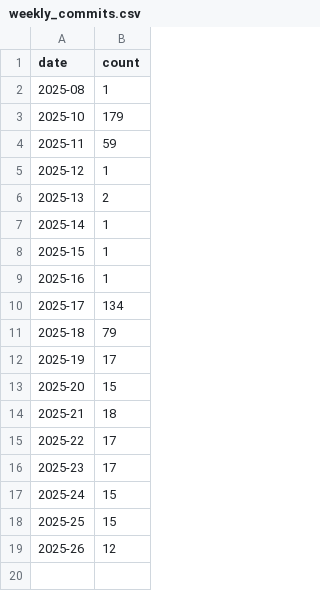
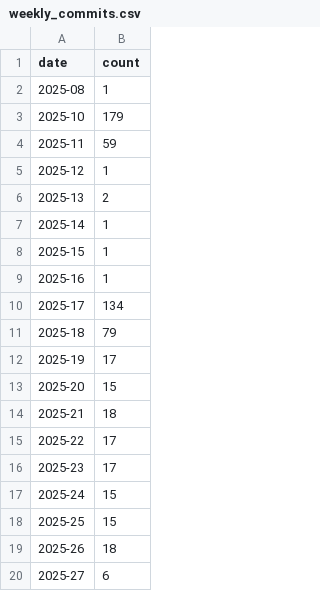
Before and after one commit to shandley/awesome-virome, a CSV file: metrics_history/data/weekly_commits.csv, drawn as a sheet.

```diff
--- a/metrics_history/data/weekly_commits.csv
+++ b/metrics_history/data/weekly_commits.csv
@@ -18,2 +18,3 @@ date,count
 2025-25,15
-2025-26,12
+2025-26,18
+2025-27,6
```
Also changed, not shown: 14 other files.
